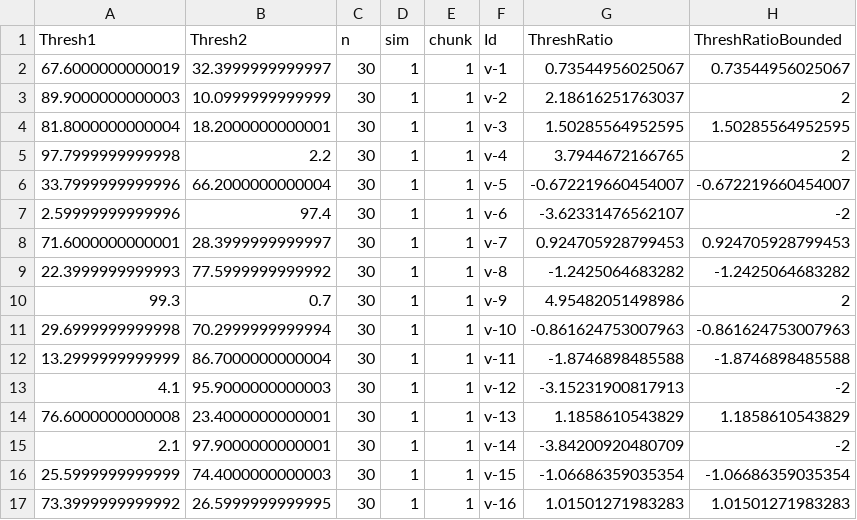
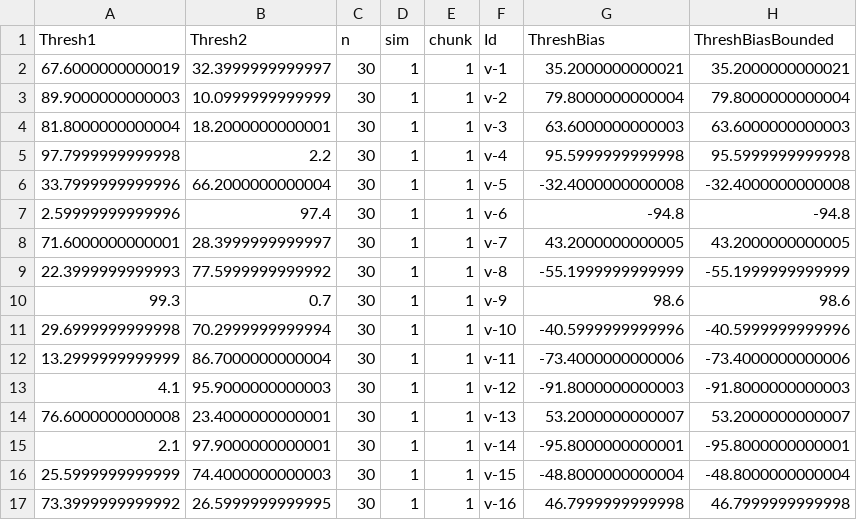
Before and after one commit to christokita/socially-modulated-threshold-model, a CSV file: output/Networks/ExampleNetworks/GroupSize30nodelist.csv, drawn as a sheet; only a part is shown; the diff covers the shown part only.

Commit message:
Network plots

```diff
--- a/output/Networks/ExampleNetworks/GroupSize30nodelist.csv
+++ b/output/Networks/ExampleNetworks/GroupSize30nodelist.csv
@@ -1,17 +1,17 @@
-"Thresh1","Thresh2","n","sim","chunk","Id","ThreshRatio","ThreshRatioBounded"
-67.6000000000019,32.3999999999997,30,1,1,"v-1",0.73544956025067,0.73544956025067
-89.9000000000003,10.0999999999999,30,1,1,"v-2",2.18616251763037,2
-81.8000000000004,18.2000000000001,30,1,1,"v-3",1.50285564952595,1.50285564952595
-97.7999999999998,2.2,30,1,1,"v-4",3.7944672166765,2
-33.7999999999996,66.2000000000004,30,1,1,"v-5",-0.672219660454007,-0.672219660454007
-2.59999999999996,97.4,30,1,1,"v-6",-3.62331476562107,-2
-71.6000000000001,28.3999999999997,30,1,1,"v-7",0.924705928799453,0.924705928799453
-22.3999999999993,77.5999999999992,30,1,1,"v-8",-1.2425064683282,-1.2425064683282
-99.3,0.7,30,1,1,"v-9",4.95482051498986,2
-29.6999999999998,70.2999999999994,30,1,1,"v-10",-0.861624753007963,-0.861624753007963
-13.2999999999999,86.7000000000004,30,1,1,"v-11",-1.8746898485588,-1.8746898485588
-4.1,95.9000000000003,30,1,1,"v-12",-3.15231900817913,-2
-76.6000000000008,23.4000000000001,30,1,1,"v-13",1.1858610543829,1.1858610543829
-2.1,97.9000000000001,30,1,1,"v-14",-3.84200920480709,-2
-25.5999999999999,74.4000000000003,30,1,1,"v-15",-1.06686359035354,-1.06686359035354
-73.3999999999992,26.5999999999995,30,1,1,"v-16",1.01501271983283,1.01501271983283
+"Thresh1","Thresh2","n","sim","chunk","Id","ThreshBias","ThreshBiasBounded"
+67.6000000000019,32.3999999999997,30,1,1,"v-1",35.2000000000021,35.2000000000021
+89.9000000000003,10.0999999999999,30,1,1,"v-2",79.8000000000004,79.8000000000004
+81.8000000000004,18.2000000000001,30,1,1,"v-3",63.6000000000003,63.6000000000003
+97.7999999999998,2.2,30,1,1,"v-4",95.5999999999998,95.5999999999998
+33.7999999999996,66.2000000000004,30,1,1,"v-5",-32.4000000000008,-32.4000000000008
+2.59999999999996,97.4,30,1,1,"v-6",-94.8,-94.8
+71.6000000000001,28.3999999999997,30,1,1,"v-7",43.2000000000005,43.2000000000005
+22.3999999999993,77.5999999999992,30,1,1,"v-8",-55.1999999999999,-55.1999999999999
+99.3,0.7,30,1,1,"v-9",98.6,98.6
+29.6999999999998,70.2999999999994,30,1,1,"v-10",-40.5999999999996,-40.5999999999996
+13.2999999999999,86.7000000000004,30,1,1,"v-11",-73.4000000000006,-73.4000000000006
+4.1,95.9000000000003,30,1,1,"v-12",-91.8000000000003,-91.8000000000003
+76.6000000000008,23.4000000000001,30,1,1,"v-13",53.2000000000007,53.2000000000007
+2.1,97.9000000000001,30,1,1,"v-14",-95.8000000000001,-95.8000000000001
+25.5999999999999,74.4000000000003,30,1,1,"v-15",-48.8000000000004,-48.8000000000004
+73.3999999999992,26.5999999999995,30,1,1,"v-16",46.7999999999998,46.7999999999998
```
Also changed, not shown: 2 added rows and 28 edited cells elsewhere in this file, output/Networks/ExampleNetworks/GroupSize20nodelist.csv, output/Networks/ExampleNetworks/GroupSize25nodelist.csv, 7 other files.
